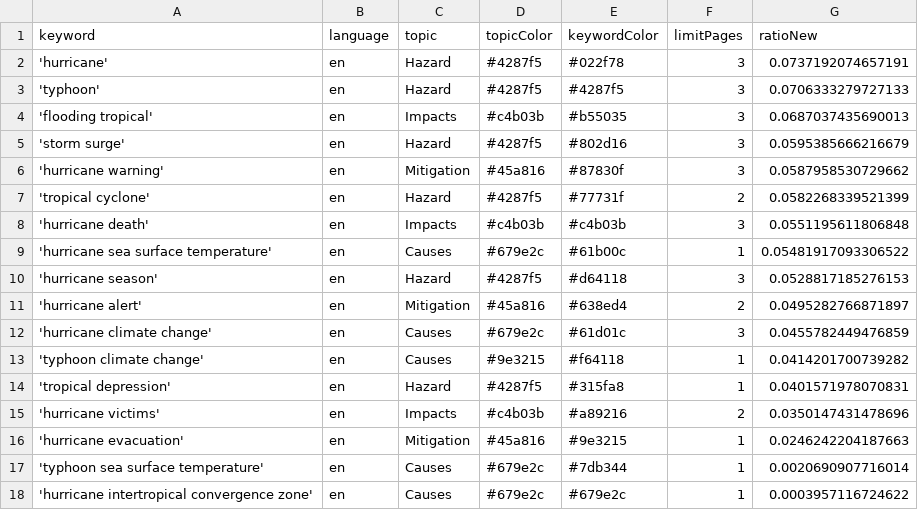
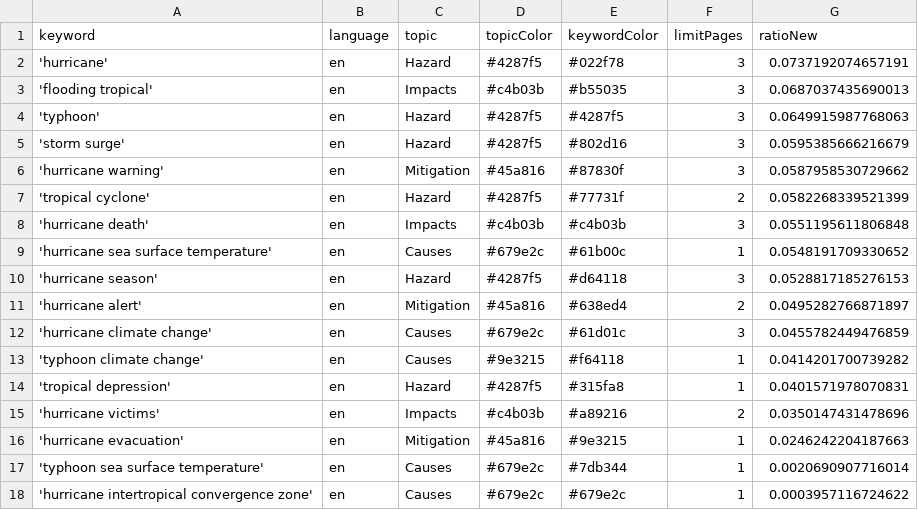
Before and after one commit to jens-news/hurricaneIsComing, a CSV file: keywords.csv, drawn as a sheet.

Commit message:
Commit from GitHub Actions (harvest:0.0)

```diff
--- a/keywords.csv
+++ b/keywords.csv
@@ -2,4 +2,4 @@ keyword,language,topic,topicColor,keywordColor,limitPages,ratioNew
 'hurricane',en,Hazard,#4287f5,#022f78,3,0.0737192074657191
-'typhoon',en,Hazard,#4287f5,#4287f5,3,0.0706333279727133
 'flooding tropical',en,Impacts,#c4b03b,#b55035,3,0.0687037435690013
+'typhoon',en,Hazard,#4287f5,#4287f5,3,0.0649915987768063
 'storm surge',en,Hazard,#4287f5,#802d16,3,0.0595385666216679
@@ -8,3 +8,3 @@ keyword,language,topic,topicColor,keywordColor,limitPages,ratioNew
 'hurricane death',en,Impacts,#c4b03b,#c4b03b,3,0.0551195611806848
-'hurricane sea surface temperature',en,Causes,#679e2c,#61b00c,1,0.05481917093306522
+'hurricane sea surface temperature',en,Causes,#679e2c,#61b00c,1,0.0548191709330652
 'hurricane season',en,Hazard,#4287f5,#d64118,3,0.0528817185276153
```
